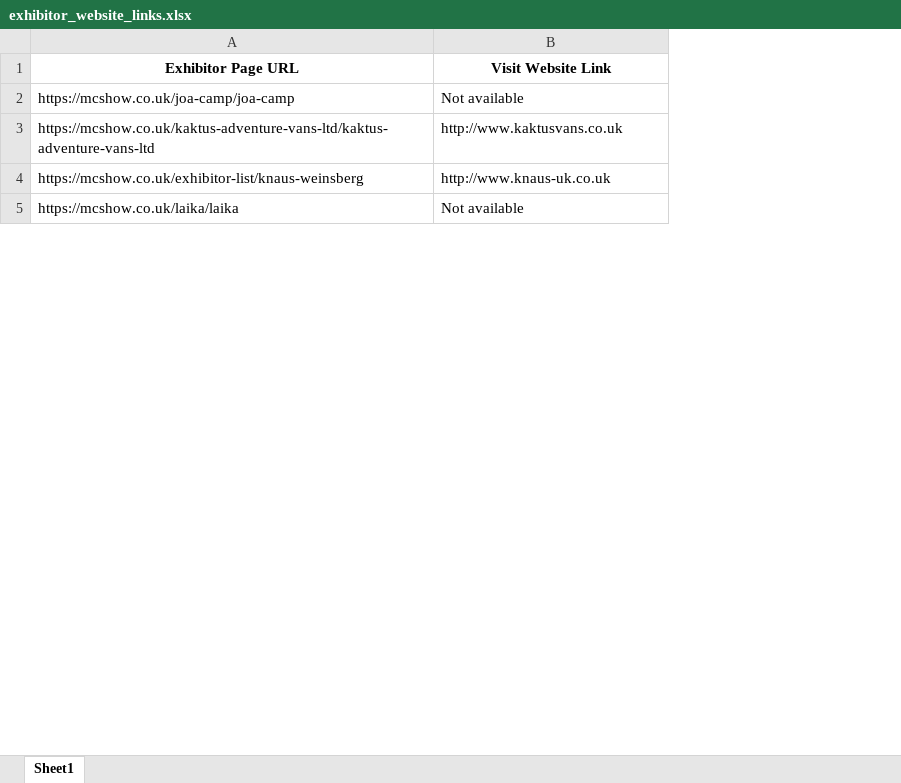
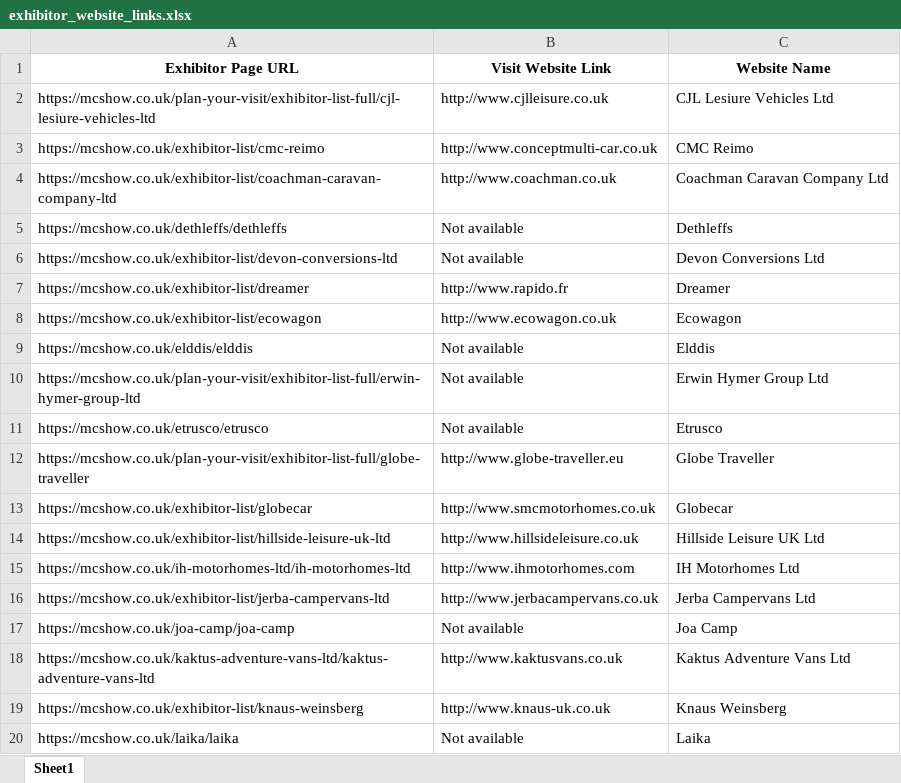
Before and after one commit to MoyasiGinko/Web-Data-Scrapping, an Excel workbook: scrapped_data/exhibitor_website_links.xlsx, sheet Sheet1, drawn as a sheet; only a part is shown; values as stored, in another font and other column widths than the file's, no borders; the diff names each change by its address in the sheet, - before the commit and + after, or states it on an @@ line.

```diff
--- a/scrapped_data/exhibitor_website_links.xlsx (sheet Sheet1)
+++ b/scrapped_data/exhibitor_website_links.xlsx (sheet Sheet1)
+column C (Website Name), rows 17-20: Joa Camp | Kaktus Adventure Vans Ltd | Knaus Weinsberg | Laika
+row 2: https://mcshow.co.uk/plan-your-visit/exhibitor-list-full/cjl-lesiure-vehicles-ltd | http://www.cjlleisure.co.uk | CJL Lesiure Vehicles Ltd
+row 3: https://mcshow.co.uk/exhibitor-list/cmc-reimo | http://www.conceptmulti-car.co.uk | CMC Reimo
+row 4: https://mcshow.co.uk/exhibitor-list/coachman-caravan-company-ltd | http://www.coachman.co.uk | Coachman Caravan Company Ltd
+row 5: https://mcshow.co.uk/dethleffs/dethleffs | Not available | Dethleffs
+row 6: https://mcshow.co.uk/exhibitor-list/devon-conversions-ltd | Not available | Devon Conversions Ltd
+row 7: https://mcshow.co.uk/exhibitor-list/dreamer | http://www.rapido.fr | Dreamer
+row 8: https://mcshow.co.uk/exhibitor-list/ecowagon | http://www.ecowagon.co.uk | Ecowagon
+row 9: https://mcshow.co.uk/elddis/elddis | Not available | Elddis
+row 10: https://mcshow.co.uk/plan-your-visit/exhibitor-list-full/erwin-hymer-group-ltd | Not available | Erwin Hymer Group Ltd
+row 11: https://mcshow.co.uk/etrusco/etrusco | Not available | Etrusco
+row 12: https://mcshow.co.uk/plan-your-visit/exhibitor-list-full/globe-traveller | http://www.globe-traveller.eu | Globe Traveller
+row 13: https://mcshow.co.uk/exhibitor-list/globecar | http://www.smcmotorhomes.co.uk | Globecar
+row 14: https://mcshow.co.uk/exhibitor-list/hillside-leisure-uk-ltd | http://www.hillsideleisure.co.uk | Hillside Leisure UK Ltd
+row 15: https://mcshow.co.uk/ih-motorhomes-ltd/ih-motorhomes-ltd | http://www.ihmotorhomes.com | IH Motorhomes Ltd
+row 16: https://mcshow.co.uk/exhibitor-list/jerba-campervans-ltd | http://www.jerbacampervans.co.uk | Jerba Campervans Ltd
```
Also changed, not shown: raw_links.xlsx, scrapped_data/scraped_exhibitor_details.xlsx, 1 other file.
